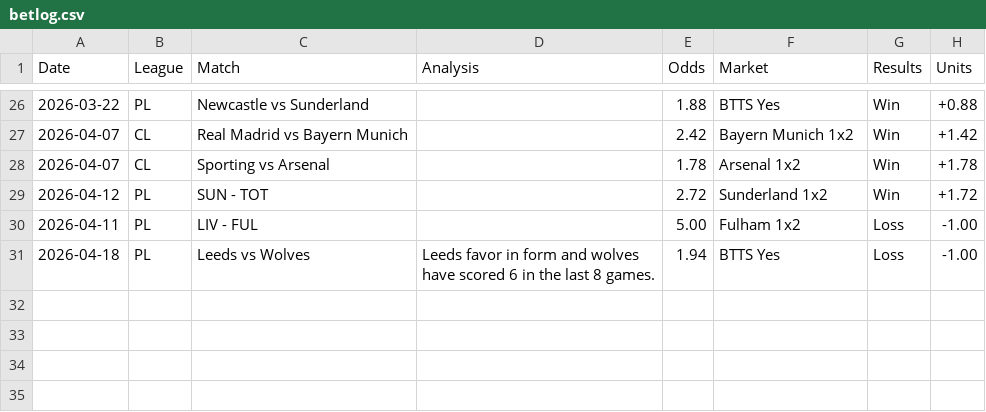
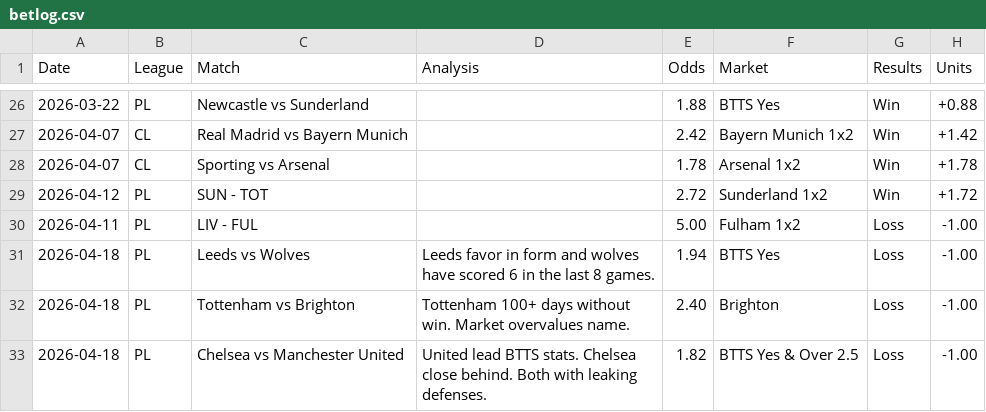
Before and after one commit to PLBETS/PLBETS.github.io, a CSV file: csv/betlog.csv, drawn as a sheet; only a part is shown, gaps mark what is left out; the diff names each change by its address in the sheet, - before the commit and + after, or states it on an @@ line.

```diff
--- a/csv/betlog.csv
+++ b/csv/betlog.csv
+row 32: 2026-04-18 | PL | Tottenham vs Brighton | Tottenham 100+ days without win. Market overvalues name. | 2.40 | Brighton | Loss | -1.00
+row 33: 2026-04-18 | PL | Chelsea vs Manchester United | United lead BTTS stats. Chelsea close behind. Both with leaking defenses. | 1.82 | BTTS Yes & Over 2.5 | Loss | -1.00
```
Also changed, not shown: csv/bets.csv.
